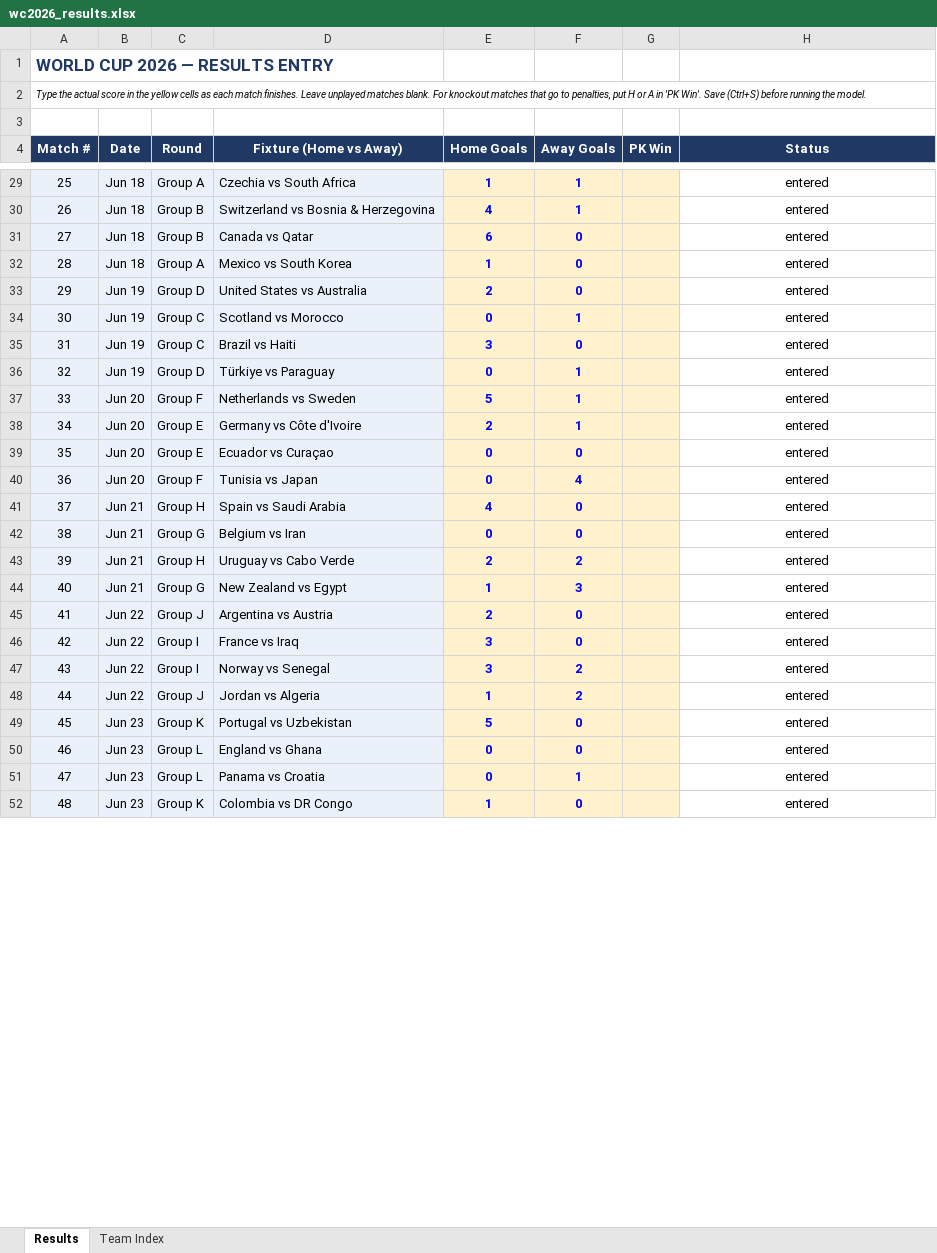
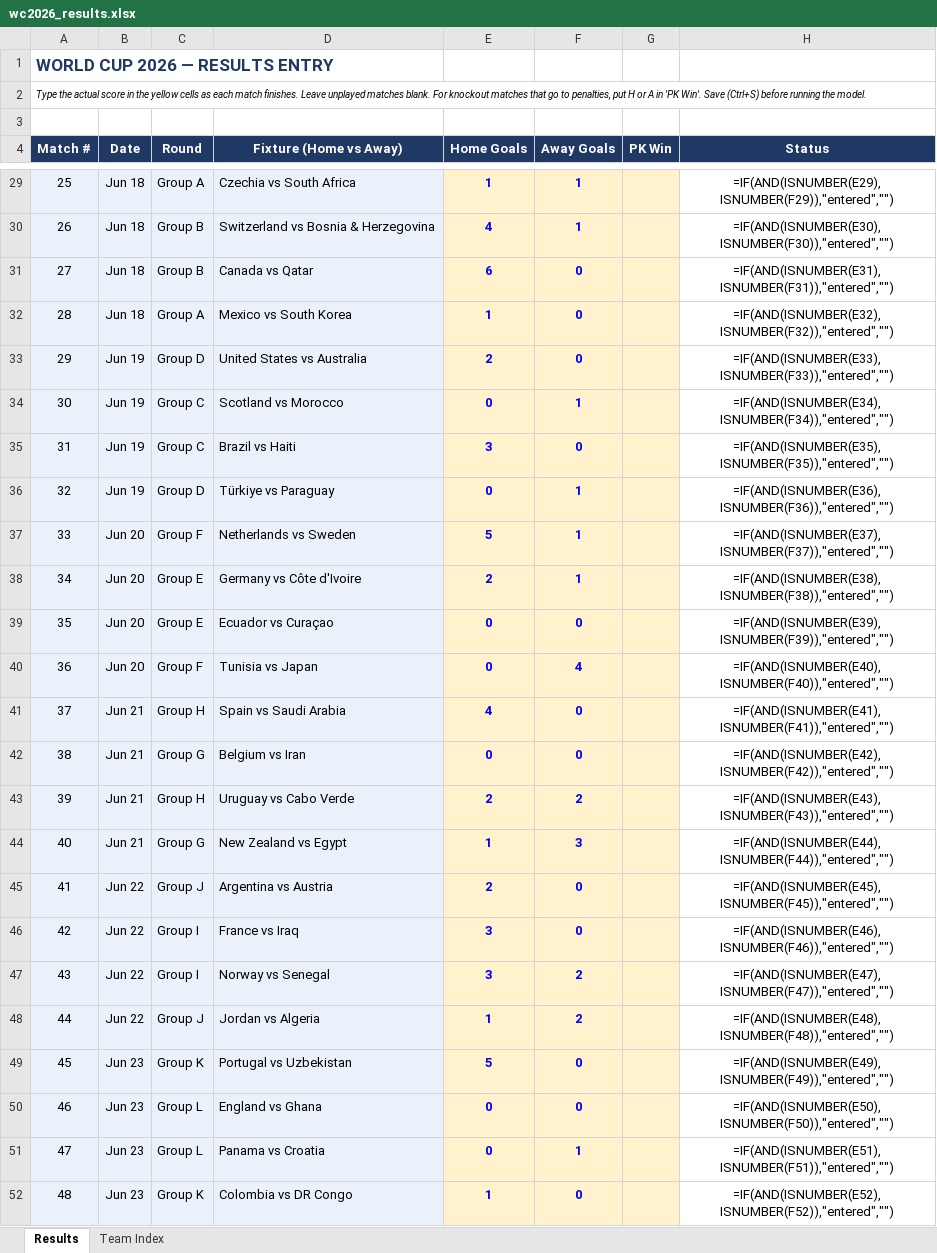
Before and after one commit to pedrohfm/wc2026, an Excel workbook: wc2026_results.xlsx, sheet Results, drawn as a sheet; only a part is shown, gaps mark what is left out; values as stored, in another font and other column widths than the file's, no borders; formulas without a stored value are shown as written; the diff covers the shown part only; the diff names each change by its address in the sheet, - before the commit and + after, or states it on an @@ line.

```diff
--- a/wc2026_results.xlsx (sheet Results)
+++ b/wc2026_results.xlsx (sheet Results)
-H29 (Status): entered
+H29 (Status): =IF(AND(ISNUMBER(E29),ISNUMBER(F29)),"entered","")
-H30 (Status): entered
+H30 (Status): =IF(AND(ISNUMBER(E30),ISNUMBER(F30)),"entered","")
-H31 (Status): entered
+H31 (Status): =IF(AND(ISNUMBER(E31),ISNUMBER(F31)),"entered","")
-H32 (Status): entered
+H32 (Status): =IF(AND(ISNUMBER(E32),ISNUMBER(F32)),"entered","")
-H33 (Status): entered
+H33 (Status): =IF(AND(ISNUMBER(E33),ISNUMBER(F33)),"entered","")
-H34 (Status): entered
+H34 (Status): =IF(AND(ISNUMBER(E34),ISNUMBER(F34)),"entered","")
-H35 (Status): entered
+H35 (Status): =IF(AND(ISNUMBER(E35),ISNUMBER(F35)),"entered","")
-H36 (Status): entered
+H36 (Status): =IF(AND(ISNUMBER(E36),ISNUMBER(F36)),"entered","")
-H37 (Status): entered
+H37 (Status): =IF(AND(ISNUMBER(E37),ISNUMBER(F37)),"entered","")
-H38 (Status): entered
+H38 (Status): =IF(AND(ISNUMBER(E38),ISNUMBER(F38)),"entered","")
-H39 (Status): entered
+H39 (Status): =IF(AND(ISNUMBER(E39),ISNUMBER(F39)),"entered","")
-H40 (Status): entered
+H40 (Status): =IF(AND(ISNUMBER(E40),ISNUMBER(F40)),"entered","")
-H41 (Status): entered
+H41 (Status): =IF(AND(ISNUMBER(E41),ISNUMBER(F41)),"entered","")
-H42 (Status): entered
+H42 (Status): =IF(AND(ISNUMBER(E42),ISNUMBER(F42)),"entered","")
-H43 (Status): entered
+H43 (Status): =IF(AND(ISNUMBER(E43),ISNUMBER(F43)),"entered","")
-H44 (Status): entered
+H44 (Status): =IF(AND(ISNUMBER(E44),ISNUMBER(F44)),"entered","")
-H45 (Status): entered
+H45 (Status): =IF(AND(ISNUMBER(E45),ISNUMBER(F45)),"entered","")
-H46 (Status): entered
+H46 (Status): =IF(AND(ISNUMBER(E46),ISNUMBER(F46)),"entered","")
-H47 (Status): entered
+H47 (Status): =IF(AND(ISNUMBER(E47),ISNUMBER(F47)),"entered","")
-H48 (Status): entered
+H48 (Status): =IF(AND(ISNUMBER(E48),ISNUMBER(F48)),"entered","")
-H49 (Status): entered
+H49 (Status): =IF(AND(ISNUMBER(E49),ISNUMBER(F49)),"entered","")
-H50 (Status): entered
+H50 (Status): =IF(AND(ISNUMBER(E50),ISNUMBER(F50)),"entered","")
-H51 (Status): entered
+H51 (Status): =IF(AND(ISNUMBER(E51),ISNUMBER(F51)),"entered","")
-H52 (Status): entered
+H52 (Status): =IF(AND(ISNUMBER(E52),ISNUMBER(F52)),"entered","")
```
Also changed, not shown: 96 edited cells elsewhere in this sheet, 16 other files.
